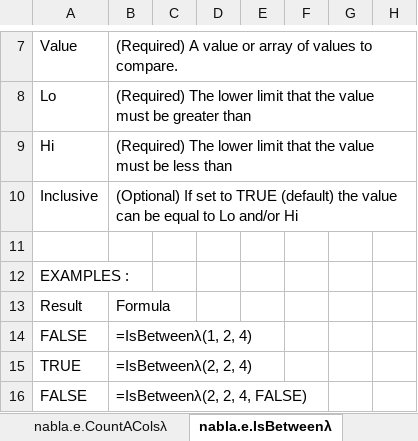
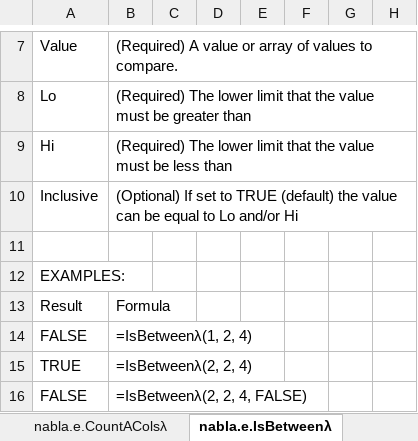
Before and after one commit to ryanduguid/Nabla, an Excel workbook: nabla.xlsx, sheet nabla.e.IsBetweenλ, drawn as a sheet; only a part is shown, gaps mark what is left out; values as stored, in another font and other column widths than the file's, no borders; charts and pictures and table styles not drawn; the diff names each change by its address in the sheet, - before the commit and + after, or states it on an @@ line.

Commit message:
Put the colon back on the EXAMPLES label
A help row is written as the label, then padding, then the arrow separating it
from the second column, so every arrow lines up. Four labels put the colon after
the padding rather than before it, making them one character wider than every
other row in the same table, and since the help is built with TRIM() the reader
saw "EXAMPLES :" with the colon adrift from its word.

IsBetween and IsInList, in Essentials and Utilities: four clones of one mistake.
Every other EXAMPLES label in the library was already correct, and no other
label anywhere has its colon adrift.

Two fixes to the machinery that carries these corrections, both needed by this
one. The defined-name pass matched on the base name, so a correction aimed at
one module's copy of IsBetween found both; it now matches the full name. And the
cached-spill pass compared against the padded label, where TRIM has already
collapsed the padding to a single space, so it would have skipped the one sheet
holding a stale copy.

```diff
--- a/nabla.xlsx (sheet nabla.e.IsBetweenλ)
+++ b/nabla.xlsx (sheet nabla.e.IsBetweenλ)
-A12: EXAMPLES :
+A12: EXAMPLES:
```
Also changed, not shown: 4 other files.
